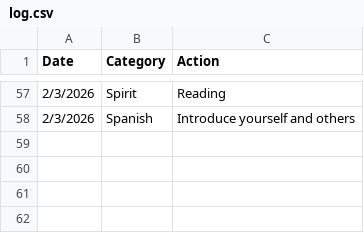
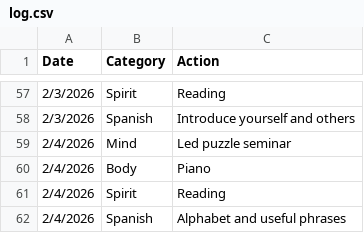
Before and after one commit to theOrangeBlur/What_Is_Emmet_Up_To, a CSV file: Discipline/log.csv, drawn as a sheet; only a part is shown, gaps mark what is left out; the diff names each change by its address in the sheet, - before the commit and + after, or states it on an @@ line.

```diff
--- a/Discipline/log.csv
+++ b/Discipline/log.csv
+row 59: 2/4/2026 | Mind | Led puzzle seminar
+row 60: 2/4/2026 | Body | Piano
+row 61: 2/4/2026 | Spirit | Reading
+row 62: 2/4/2026 | Spanish | Alphabet and useful phrases
```
